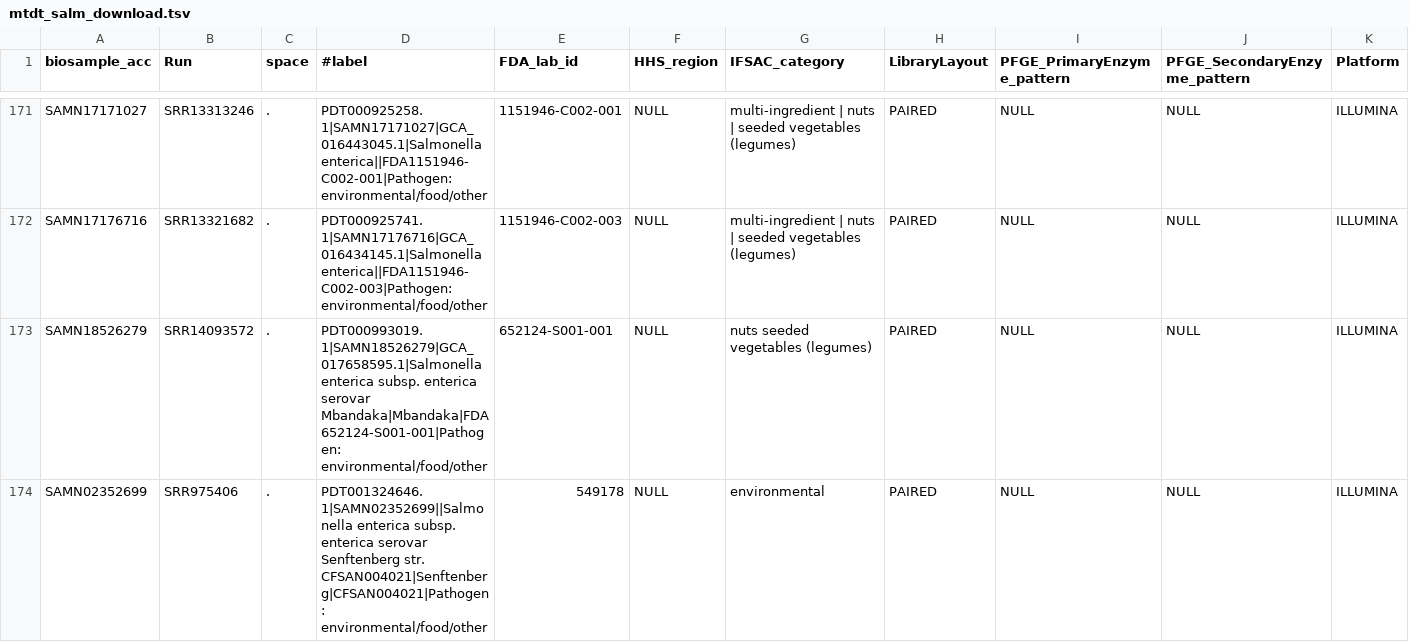
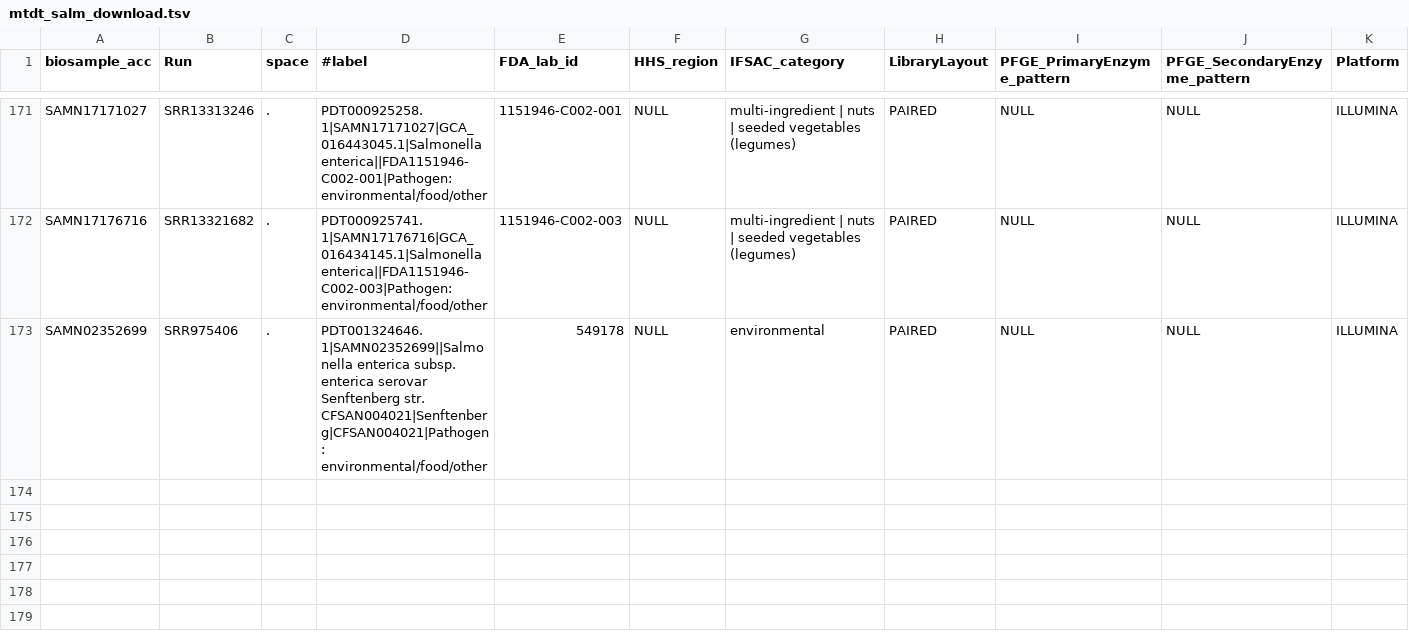
Before and after one commit to nickbrazeau/jiffy_salmonella, a TSV file: mtdt/mtdt_salm_download.tsv, drawn as a sheet; only a part is shown, gaps mark what is left out; rows hold the shown columns only; the diff names each change by its address in the sheet, - before the commit and + after, or states it on an @@ line.

Commit message:
fix list

```diff
--- a/mtdt/mtdt_salm_download.tsv
+++ b/mtdt/mtdt_salm_download.tsv
-row 173: SAMN18526279 | SRR14093572 | . | PDT000993019.1|SAMN18526279|GCA_017658595.1|Salmonella enterica subsp. enterica serovar Mbandaka|Mbandaka|FDA652124-S001-001|Pathogen: environmental/food/other | 652124-S001-001 | NULL | nuts seeded vegetables (legumes) | PAIRED | NULL | NULL | ILLUMINA
```
Also changed, not shown: 1 other file.
